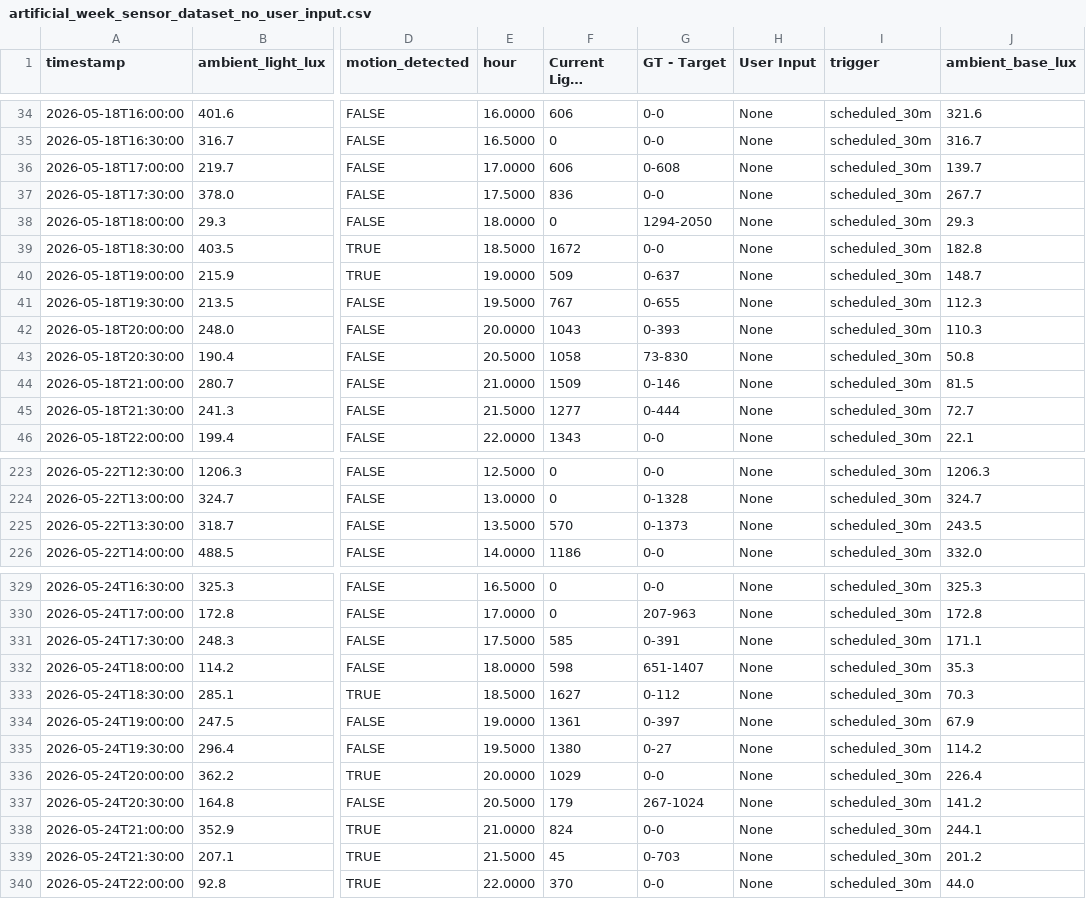
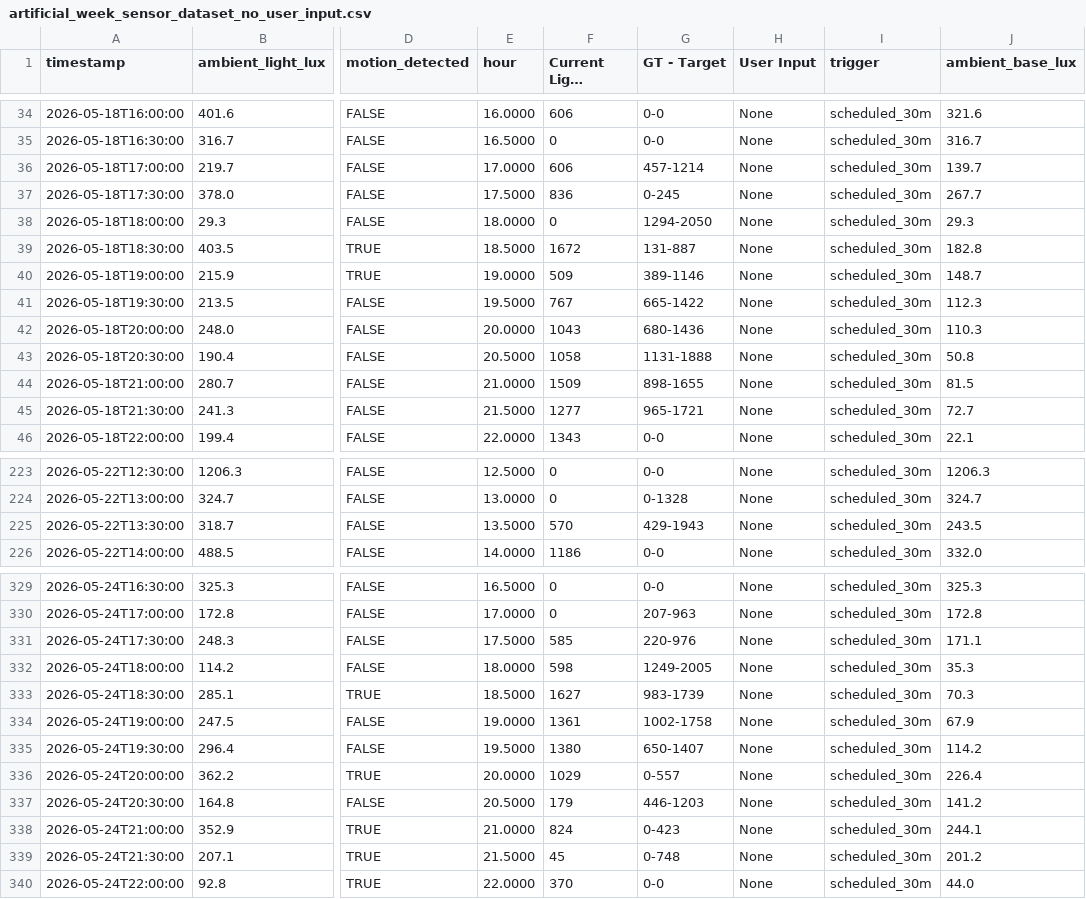
Before and after one commit to JohannesLbck/SimpleAgenticScenario, a CSV file: Simulators/artificial_week_sensor_dataset_no_user_input.csv, drawn as a sheet; only a part is shown, gaps mark what is left out; long unchanged cells end in …; the diff covers the shown part only; the diff names each change by its address in the sheet, - before the commit and + after, or states it on an @@ line.

```diff
--- a/Simulators/artificial_week_sensor_dataset_no_user_input.csv
+++ b/Simulators/artificial_week_sensor_dataset_no_user_input.csv
-G36 (GT - Target): 0-608
+G36 (GT - Target): 457-1214
-G37 (GT - Target): 0-0
+G37 (GT - Target): 0-245
-G39 (GT - Target): 0-0
+G39 (GT - Target): 131-887
-G40 (GT - Target): 0-637
+G40 (GT - Target): 389-1146
-G41 (GT - Target): 0-655
+G41 (GT - Target): 665-1422
-G42 (GT - Target): 0-393
+G42 (GT - Target): 680-1436
-G43 (GT - Target): 73-830
+G43 (GT - Target): 1131-1888
-G44 (GT - Target): 0-146
+G44 (GT - Target): 898-1655
-G45 (GT - Target): 0-444
+G45 (GT - Target): 965-1721
-G225 (GT - Target): 0-1373
+G225 (GT - Target): 429-1943
-G331 (GT - Target): 0-391
+G331 (GT - Target): 220-976
-G332 (GT - Target): 651-1407
+G332 (GT - Target): 1249-2005
-G333 (GT - Target): 0-112
+G333 (GT - Target): 983-1739
-G334 (GT - Target): 0-397
+G334 (GT - Target): 1002-1758
-G335 (GT - Target): 0-27
+G335 (GT - Target): 650-1407
-G336 (GT - Target): 0-0
+G336 (GT - Target): 0-557
-G337 (GT - Target): 267-1024
+G337 (GT - Target): 446-1203
-G338 (GT - Target): 0-0
+G338 (GT - Target): 0-423
-G339 (GT - Target): 0-703
+G339 (GT - Target): 0-748
```
Also changed, not shown: 57 edited cells elsewhere in this file, Simulators/artificial_week_sensor_dataset.csv, 3 other files.
